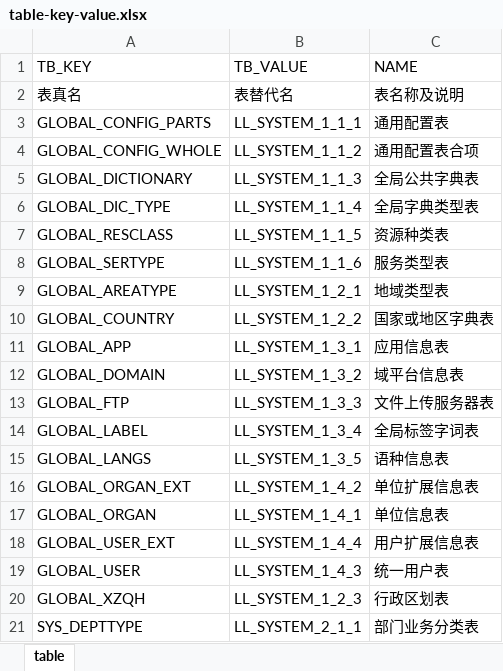
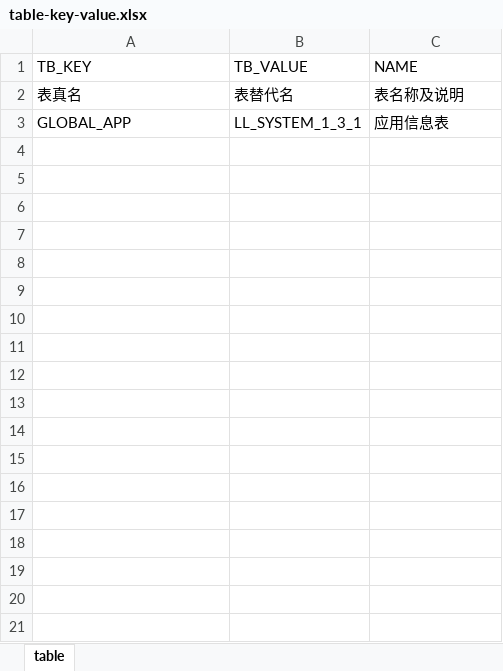
Before and after one commit to linlanio/py-tools-fileop, an Excel workbook: file-replace-key-value/config/table-key-value.xlsx, sheet table, drawn as a sheet; only a part is shown; values as stored, in another font and other column widths than the file's, no borders; the diff covers the shown part only; the diff names each change by its address in the sheet, - before the commit and + after, or states it on an @@ line.

```diff
--- a/file-replace-key-value/config/table-key-value.xlsx (sheet table)
+++ b/file-replace-key-value/config/table-key-value.xlsx (sheet table)
-row 3: GLOBAL_CONFIG_PARTS | LL_SYSTEM_1_1_1 | 通用配置表
-row 4: GLOBAL_CONFIG_WHOLE | LL_SYSTEM_1_1_2 | 通用配置表合项
-row 5: GLOBAL_DICTIONARY | LL_SYSTEM_1_1_3 | 全局公共字典表
-row 6: GLOBAL_DIC_TYPE | LL_SYSTEM_1_1_4 | 全局字典类型表
-row 7: GLOBAL_RESCLASS | LL_SYSTEM_1_1_5 | 资源种类表
-row 8: GLOBAL_SERTYPE | LL_SYSTEM_1_1_6 | 服务类型表
-row 9: GLOBAL_AREATYPE | LL_SYSTEM_1_2_1 | 地域类型表
-row 10: GLOBAL_COUNTRY | LL_SYSTEM_1_2_2 | 国家或地区字典表
-row 12: GLOBAL_DOMAIN | LL_SYSTEM_1_3_2 | 域平台信息表
-row 13: GLOBAL_FTP | LL_SYSTEM_1_3_3 | 文件上传服务器表
-row 14: GLOBAL_LABEL | LL_SYSTEM_1_3_4 | 全局标签字词表
-row 15: GLOBAL_LANGS | LL_SYSTEM_1_3_5 | 语种信息表
-row 16: GLOBAL_ORGAN_EXT | LL_SYSTEM_1_4_2 | 单位扩展信息表
-row 17: GLOBAL_ORGAN | LL_SYSTEM_1_4_1 | 单位信息表
-row 18: GLOBAL_USER_EXT | LL_SYSTEM_1_4_4 | 用户扩展信息表
-row 19: GLOBAL_USER | LL_SYSTEM_1_4_3 | 统一用户表
-row 20: GLOBAL_XZQH | LL_SYSTEM_1_2_3 | 行政区划表
-row 21: SYS_DEPTTYPE | LL_SYSTEM_2_1_1 | 部门业务分类表
```
Also changed, not shown: 474 removed rows elsewhere in this sheet, file-replace-key-value/config/column-key-value.xlsx, 5 other files.
